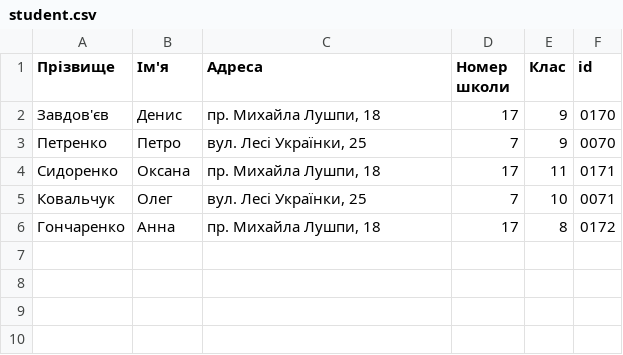
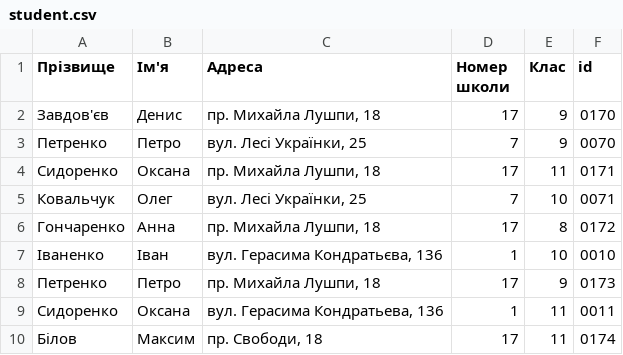
Before and after one commit to Denial-Derman/KH-37-4-Python-Team4, a CSV file: LabRab13/student.csv, drawn as a sheet; the diff names each change by its address in the sheet, - before the commit and + after, or states it on an @@ line.

```diff
--- a/LabRab13/student.csv
+++ b/LabRab13/student.csv
+row 7: Іваненко | Іван | вул. Герасима Кондратьєва, 136 | 1 | 10 | 0010
+row 8: Петренко | Петро | пр. Михайла Лушпи, 18 | 17 | 9 | 0173
+row 9: Сидоренко | Оксана | вул. Герасима Кондратьева, 136 | 1 | 11 | 0011
+row 10: Білов | Максим | пр. Свободи, 18 | 17 | 11 | 0174
```
Also changed, not shown: 1 other file.
